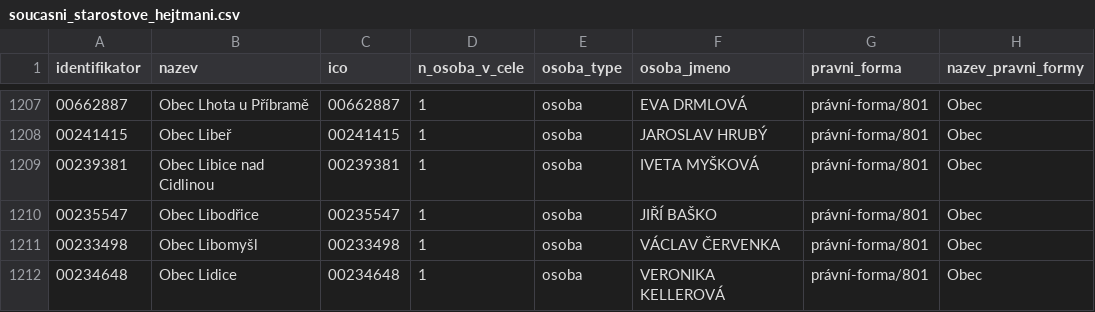
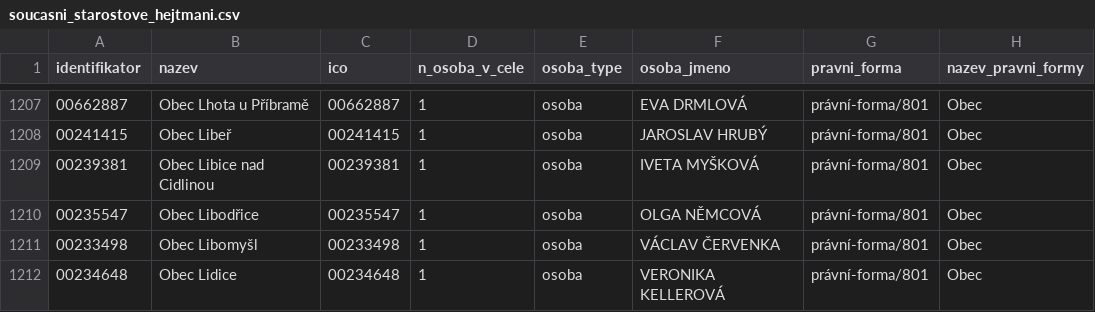
Before and after one commit to skvrnami/mayors2, a CSV file: output/soucasni_starostove_hejtmani.csv, drawn as a sheet; only a part is shown, gaps mark what is left out.

```diff
--- a/output/soucasni_starostove_hejtmani.csv
+++ b/output/soucasni_starostove_hejtmani.csv
@@ -1209,3 +1209,3 @@
 "00239381","Obec Libice nad Cidlinou","00239381",1,"osoba","IVETA MYŠKOVÁ","právní-forma/801","Obec"
-"00235547","Obec Libodřice","00235547",1,"osoba","JIŘÍ BAŠKO","právní-forma/801","Obec"
+"00235547","Obec Libodřice","00235547",1,"osoba","OLGA NĚMCOVÁ","právní-forma/801","Obec"
 "00233498","Obec Libomyšl","00233498",1,"osoba","VÁCLAV ČERVENKA","právní-forma/801","Obec"
```
Also changed, not shown: 2 other files.
